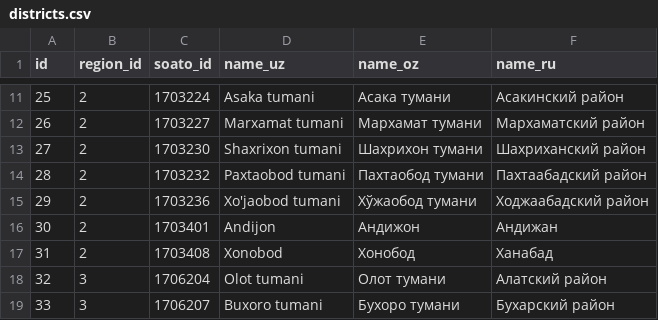
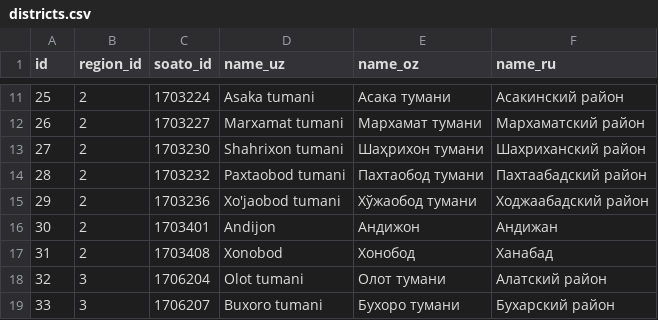
Before and after one commit to MIMAXUZ/uzbekistan-regions-data, a CSV file: CSV/districts.csv, drawn as a sheet; only a part is shown, gaps mark what is left out.

Commit message:
Fix: Shaxrixon to Shahrixon

```diff
--- a/CSV/districts.csv
+++ b/CSV/districts.csv
@@ -12,3 +12,3 @@
 26,2,1703227,Marxamat tumani,Мархамат тумани,Мархаматский район
-27,2,1703230,Shaxrixon tumani,Шахрихон тумани,Шахриханский район
+27,2,1703230,Shahrixon tumani,Шаҳрихон тумани,Шахриханский район
 28,2,1703232,Paxtaobod tumani,Пахтаобод тумани,Пахтаабадский район
```
Also changed, not shown: CSV/villages.csv, 5 other files.
